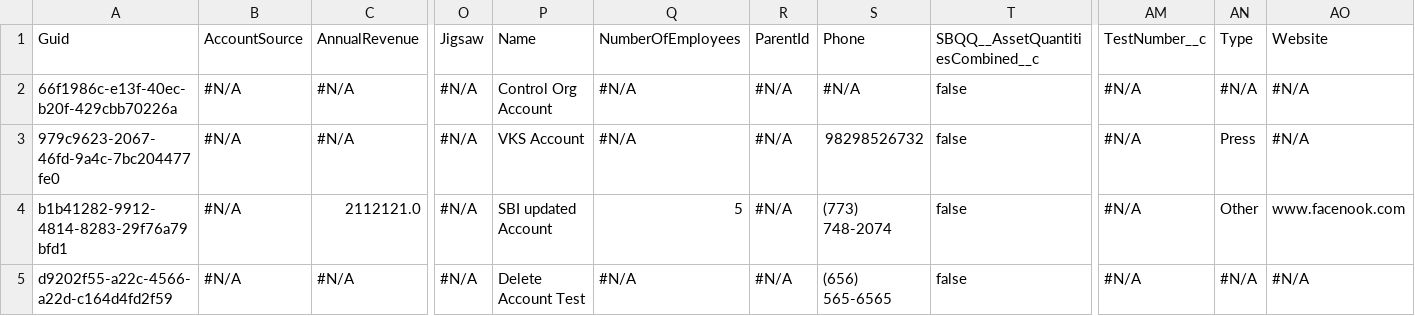
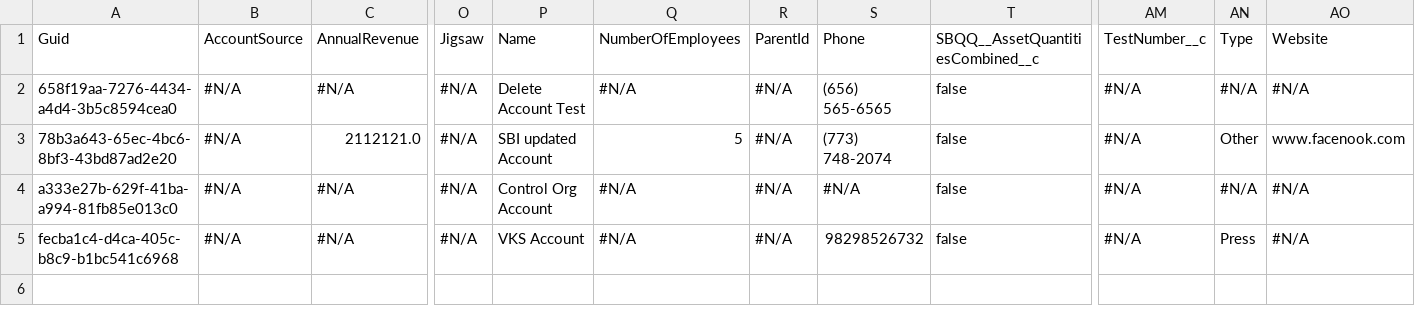
Before and after one commit to Prodlymoover/CPQTest10, a CSV file: Account.csv, drawn as a sheet; only a part is shown, gaps mark what is left out; removed rows and columns are numbered as before the commit, all else as after; rows hold the shown columns only; the diff names each change by its address in the sheet, - before the commit and + after, or states it on an @@ line.

Commit message:
Saved data from the control instance into the repository master branch

```diff
--- a/Account.csv
+++ b/Account.csv
-row 2: 66f1986c-e13f-40ec-b20f-429cbb70226a | #N/A | #N/A | #N/A | Control Org Account | #N/A | #N/A | #N/A | false | #N/A | #N/A | #N/A
-A2: 979c9623-2067-46fd-9a4c-7bc204477fe0
+A2: 658f19aa-7276-4434-a4d4-3b5c8594cea0
-P2: VKS Account
+P2: Delete Account Test
-S2: 98298526732
+S2: (656) 565-6565
-AN2: Press
+AN2: #N/A
-A3: b1b41282-9912-4814-8283-29f76a79bfd1
+A3: 78b3a643-65ec-4bc6-8bf3-43bd87ad2e20
+row 4: a333e27b-629f-41ba-a994-81fb85e013c0 | #N/A | #N/A | #N/A | Control Org Account | #N/A | #N/A | #N/A | false | #N/A | #N/A | #N/A
-A5: d9202f55-a22c-4566-a22d-c164d4fd2f59
+A5: fecba1c4-d4ca-405c-b8c9-b1bc541c6968
-P5: Delete Account Test
+P5: VKS Account
-S5: (656) 565-6565
+S5: 98298526732
-AN5: #N/A
+AN5: Press
```
